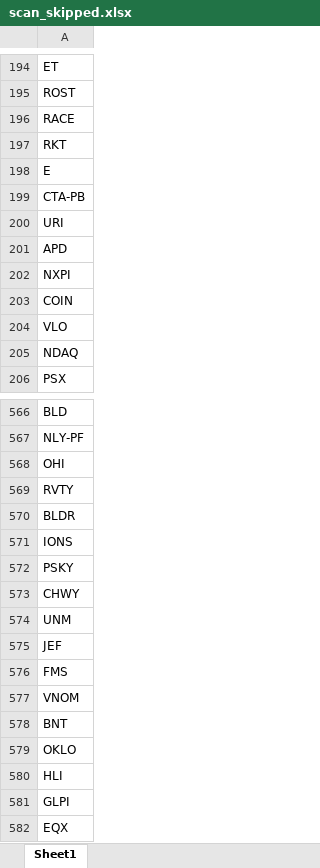
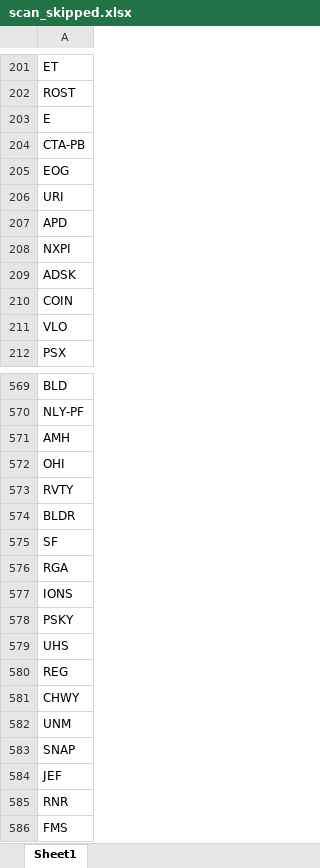
Before and after one commit to fbali10-ux/ABD_ikili_dip, an Excel workbook: scan_skipped.xlsx, sheet Sheet1, drawn as a sheet; only a part is shown, gaps mark what is left out; the shorter side is filled out with more unchanged rows; values as stored, in another font and other column widths than the file's, no borders; removed rows and columns are numbered as before the commit, all else as after; the diff covers the shown part only; the diff names each change by its address in the sheet, - before the commit and + after, or states it on an @@ line.

```diff
--- a/scan_skipped.xlsx (sheet Sheet1)
+++ b/scan_skipped.xlsx (sheet Sheet1)
-row 196: RACE
-row 197: RKT
+row 205: EOG
+row 209: ADSK
-row 205: NDAQ
+row 571: AMH
+row 575: SF
+row 576: RGA
+row 579: UHS
+row 580: REG
+row 583: SNAP
+row 585: RNR
```
Also changed, not shown: 50 added rows, 55 removed rows and 9 edited cells elsewhere in this sheet, dip_yakalama_daily_120dip_rebound_sonuclar.xlsx, 1 other file.
